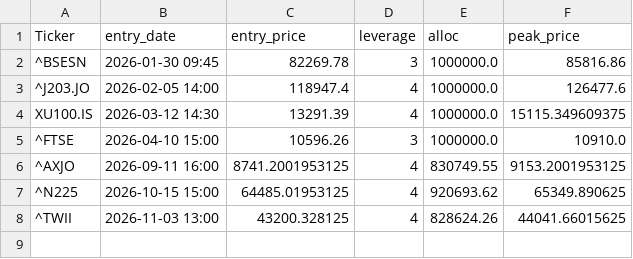
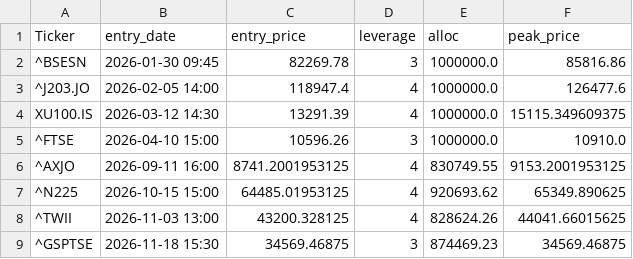
Before and after one commit to orhansozgur/equitymeanreversion, a CSV file: open_trades.csv, drawn as a sheet.

```diff
--- a/open_trades.csv
+++ b/open_trades.csv
@@ -8 +8,2 @@ XU100.IS,2026-03-12 14:30,13291.39,4,1000000.0,15115.349609375
 ^TWII,2026-11-03 13:00,43200.328125,4,828624.26,44041.66015625
+^GSPTSE,2026-11-18 15:30,34569.46875,3,874469.23,34569.46875
```
Also changed, not shown: 1 other file.
